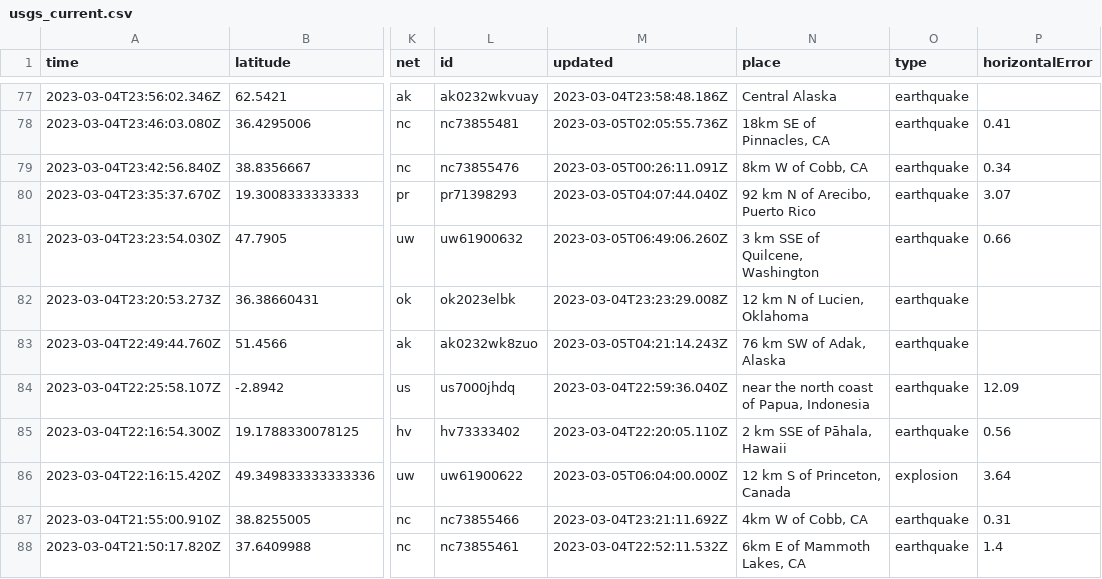
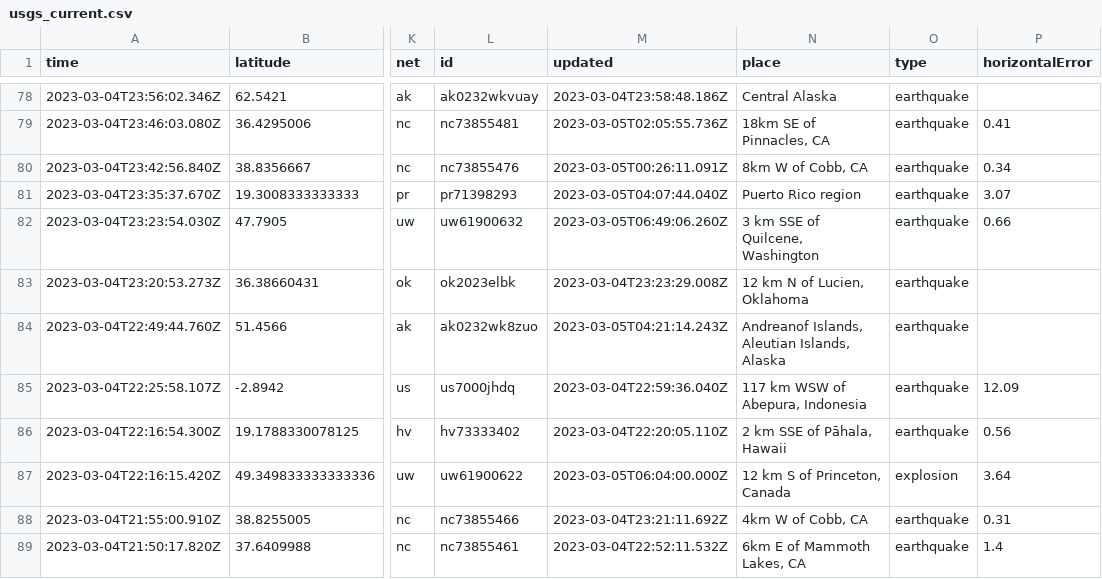
Before and after one commit to lizmurray3/my-data-robot, a CSV file: usgs_current.csv, drawn as a sheet; only a part is shown, gaps mark what is left out; addresses are those after the commit; the diff covers the shown part only; the diff names each change by its address in the sheet, - before the commit and + after, or states it on an @@ line.

```diff
--- a/usgs_current.csv
+++ b/usgs_current.csv
-N81 (place): 92 km N of Arecibo, Puerto Rico
+N81 (place): Puerto Rico region
-N84 (place): 76 km SW of Adak, Alaska
+N84 (place): Andreanof Islands, Aleutian Islands, Alaska
-N85 (place): near the north coast of Papua, Indonesia
+N85 (place): 117 km WSW of Abepura, Indonesia
```
Also changed, not shown: 1 added row and 24 edited cells elsewhere in this file.
